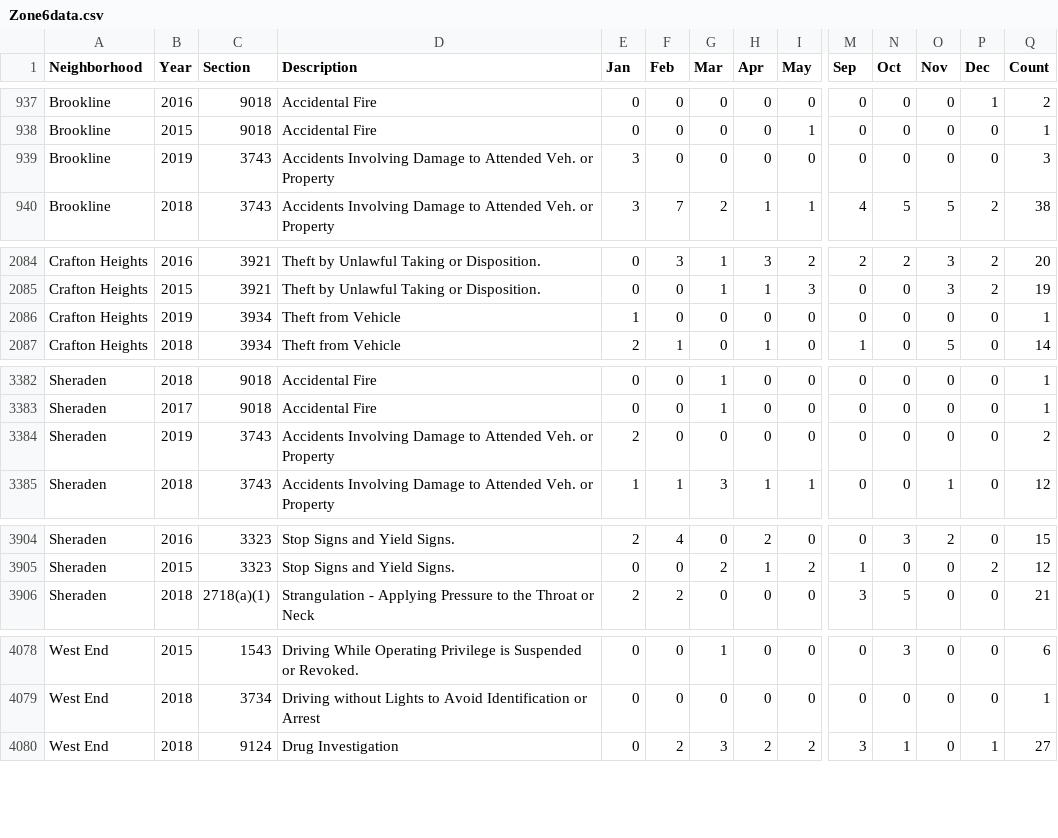
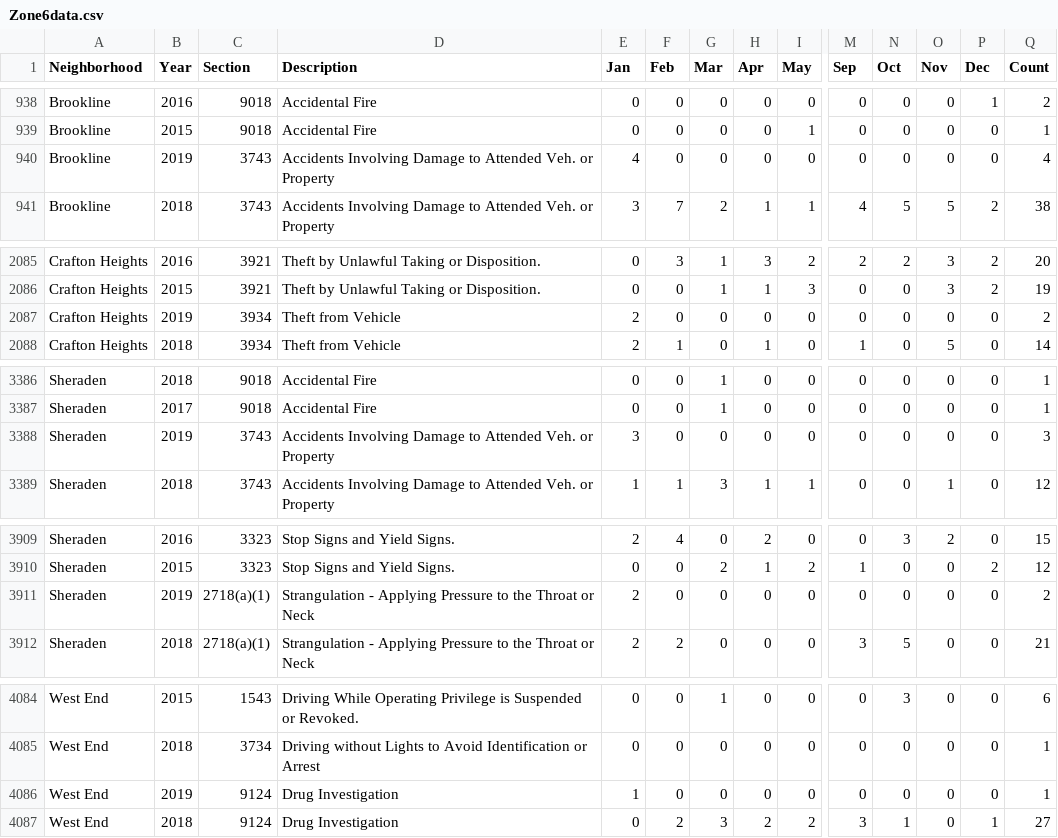
Before and after one commit to mhowe0422/mhowe0422.github.io, a CSV file: Zone6/Zone6data.csv, drawn as a sheet; only a part is shown, gaps mark what is left out; addresses are those after the commit; rows hold the shown columns only; the diff covers the shown part only; the diff names each change by its address in the sheet, - before the commit and + after, or states it on an @@ line.

```diff
--- a/Zone6/Zone6data.csv
+++ b/Zone6/Zone6data.csv
-E940 (Jan): 3
+E940 (Jan): 4
-Q940 (Count): 3
+Q940 (Count): 4
-E2087 (Jan): 1
+E2087 (Jan): 2
-Q2087 (Count): 1
+Q2087 (Count): 2
-E3388 (Jan): 2
+E3388 (Jan): 3
-Q3388 (Count): 2
+Q3388 (Count): 3
+row 3911: Sheraden | 2019 | 2718(a)(1) | Strangulation - Applying Pressure to the Throat or Neck | 2 | 0 | 0 | 0 | 0 | 0 | 0 | 0 | 0 | 2
+row 4086: West End | 2019 | 9124 | Drug Investigation | 1 | 0 | 0 | 0 | 0 | 0 | 0 | 0 | 0 | 1
```
Also changed, not shown: 5 added rows, 2 moved rows and 6 edited cells elsewhere in this file, 1 other file.
